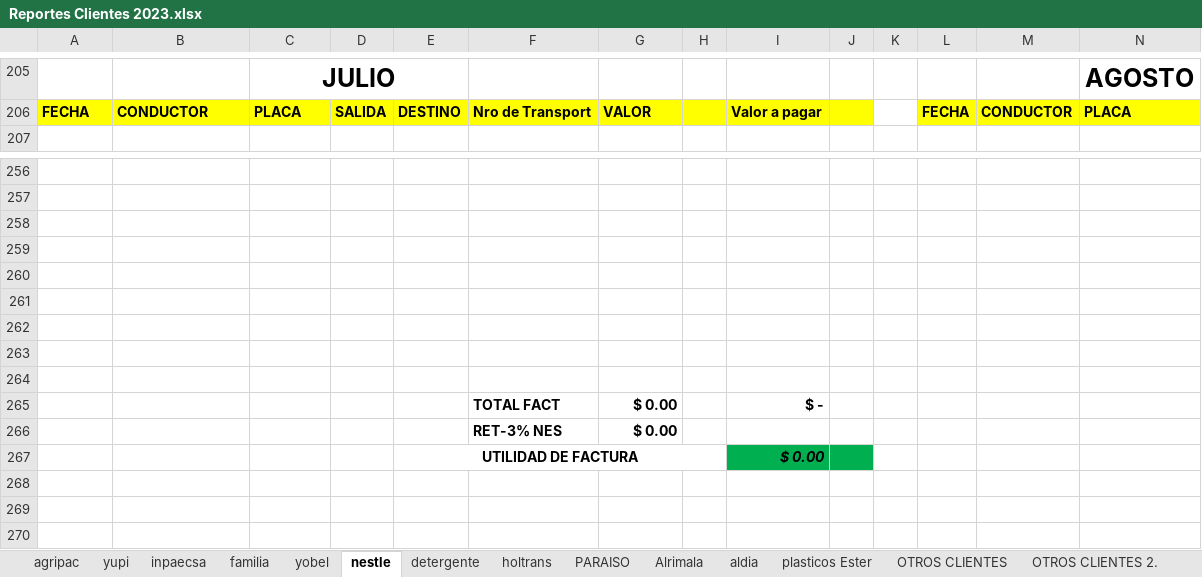
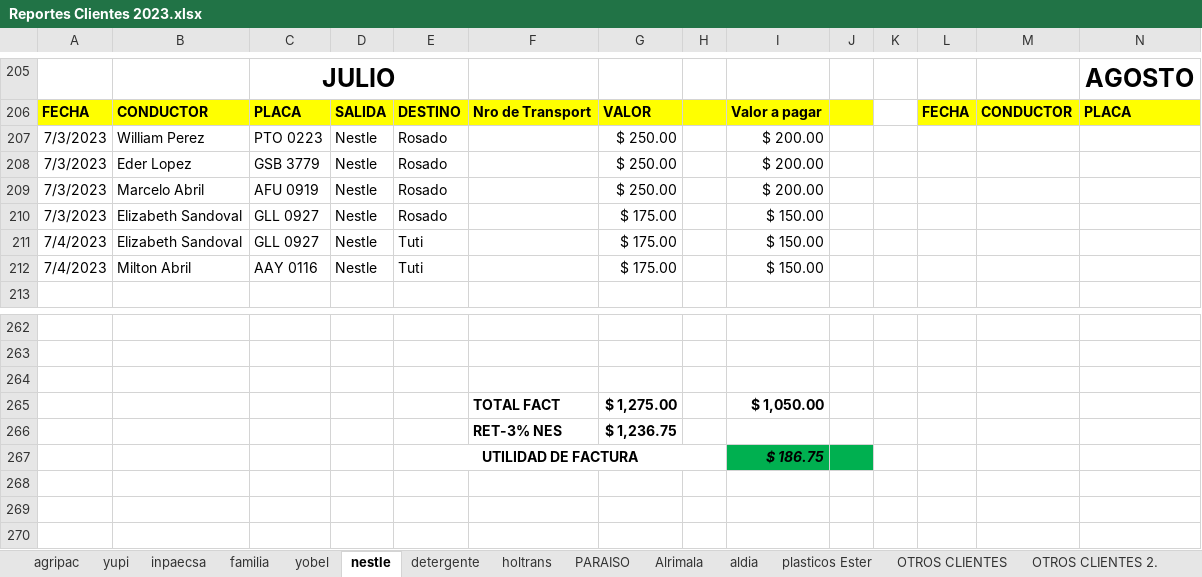
Before and after one commit to ABRILTRANS/OFICINA, an Excel workbook: DOC 2023/Reportes Clientes 2023.xlsx, sheet nestle, drawn as a sheet; only a part is shown, gaps mark what is left out; values as stored, in another font and other column widths than the file's, no borders; removed rows and columns are numbered as before the commit, all else as after; rows hold the shown columns only; the diff names each change by its address in the sheet, - before the commit and + after, or states it on an @@ line.

```diff
--- a/DOC 2023/Reportes Clientes 2023.xlsx (sheet nestle)
+++ b/DOC 2023/Reportes Clientes 2023.xlsx (sheet nestle)
+row 207: 7/3/2023 | William Perez | PTO 0223 | Nestle | Rosado |  | $ 250.00 |  | $ 200.00
+row 208: 7/3/2023 | Eder Lopez | GSB 3779 | Nestle | Rosado |  | $ 250.00 |  | $ 200.00
+row 209: 7/3/2023 | Marcelo Abril | AFU 0919 | Nestle | Rosado |  | $ 250.00 |  | $ 200.00
+row 210: 7/3/2023 | Elizabeth Sandoval | GLL 0927 | Nestle | Rosado |  | $ 175.00 |  | $ 150.00
+row 211: 7/4/2023 | Elizabeth Sandoval | GLL 0927 | Nestle | Tuti |  | $ 175.00 |  | $ 150.00
+row 212: 7/4/2023 | Milton Abril | AAY 0116 | Nestle | Tuti |  | $ 175.00 |  | $ 150.00
-row 259: (empty)
-row 260: (empty)
-row 261: (empty)
-row 262: (empty)
-row 263: (empty)
-row 264: (empty)
-G265: $ 0.00
+G265: $ 1,275.00
-I265: $ -
+I265: $ 1,050.00
-G266: $ 0.00
+G266: $ 1,236.75
-I267: $ 0.00
+I267: $ 186.75
```
Also changed, not shown: sheet familia, sheet plasticos Ester, sheet agripac, DOC 2023/TURNOS 2023.xlsx.
